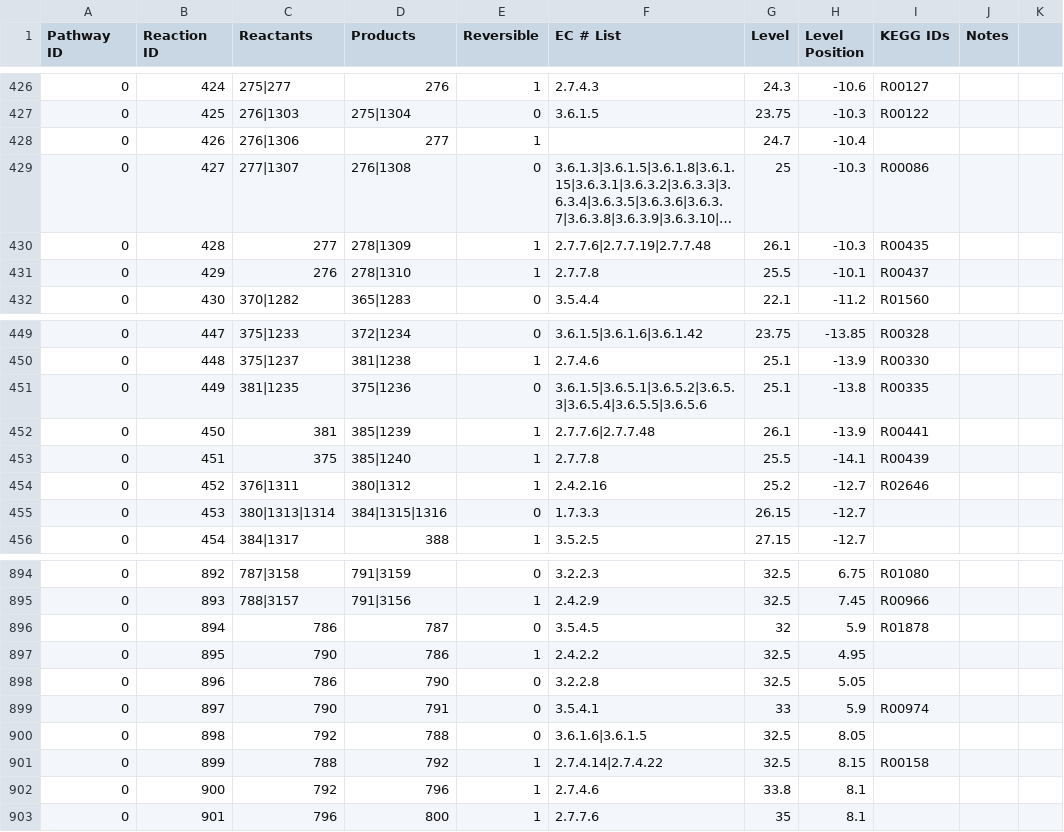
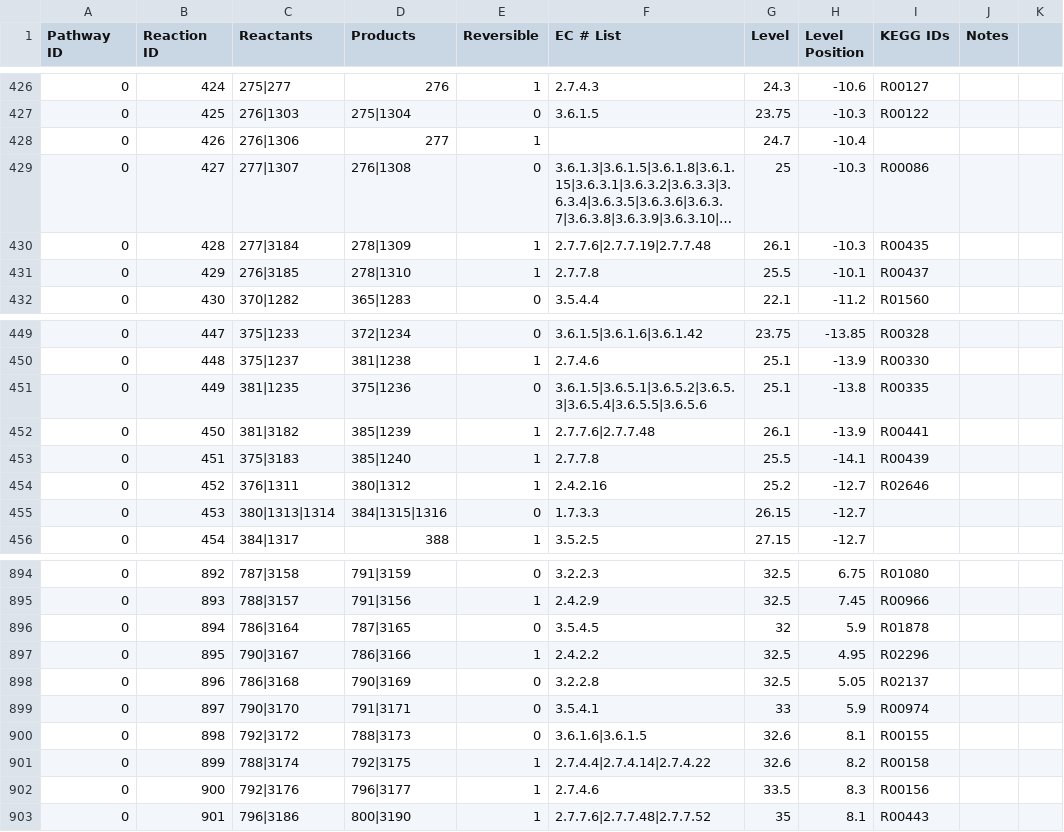
Before and after one commit to jimkell/mostSandbox, a CSV file: etc/visualization/pathways_reaction_positions.csv, drawn as a sheet; only a part is shown, gaps mark what is left out; long unchanged cells end in …; the diff covers the shown part only; the diff names each change by its address in the sheet, - before the commit and + after, or states it on an @@ line.

```diff
--- a/etc/visualization/pathways_reaction_positions.csv
+++ b/etc/visualization/pathways_reaction_positions.csv
-C430 (Reactants): 277
+C430 (Reactants): 277|3184
-C431 (Reactants): 276
+C431 (Reactants): 276|3185
-C452 (Reactants): 381
+C452 (Reactants): 381|3182
-C453 (Reactants): 375
+C453 (Reactants): 375|3183
-C896 (Reactants): 786
+C896 (Reactants): 786|3164
-D896 (Products): 787
+D896 (Products): 787|3165
-C897 (Reactants): 790
+C897 (Reactants): 790|3167
-D897 (Products): 786
+D897 (Products): 786|3166
-I897 (KEGG IDs): (empty)
+I897 (KEGG IDs): R02296
-C898 (Reactants): 786
+C898 (Reactants): 786|3168
-D898 (Products): 790
+D898 (Products): 790|3169
-I898 (KEGG IDs): (empty)
+I898 (KEGG IDs): R02137
-C899 (Reactants): 790
+C899 (Reactants): 790|3170
-D899 (Products): 791
+D899 (Products): 791|3171
-C900 (Reactants): 792
+C900 (Reactants): 792|3172
-D900 (Products): 788
+D900 (Products): 788|3173
-G900:G901 (Level): 32.5
+G900:G901 (Level): 32.6
-H900 (Level Position): 8.05
+H900 (Level Position): 8.1
-I900 (KEGG IDs): (empty)
+I900 (KEGG IDs): R00155
-C901 (Reactants): 788
+C901 (Reactants): 788|3174
-D901 (Products): 792
+D901 (Products): 792|3175
-F901 (EC # List): 2.7.4.14|2.7.4.22
+F901 (EC # List): 2.7.4.4|2.7.4.14|2.7.4.22
-H901 (Level Position): 8.15
+H901 (Level Position): 8.2
-C902 (Reactants): 792
+C902 (Reactants): 792|3176
-D902 (Products): 796
+D902 (Products): 796|3177
-G902 (Level): 33.8
+G902 (Level): 33.5
-H902 (Level Position): 8.1
+H902 (Level Position): 8.3
-I902 (KEGG IDs): (empty)
+I902 (KEGG IDs): R00156
-C903 (Reactants): 796
+C903 (Reactants): 796|3186
-D903 (Products): 800
+D903 (Products): 800|3190
-F903 (EC # List): 2.7.7.6
+F903 (EC # List): 2.7.7.6|2.7.7.48|2.7.7.52
-I903 (KEGG IDs): (empty)
+I903 (KEGG IDs): R00443
```
Also changed, not shown: 7 added rows and 49 edited cells elsewhere in this file, etc/visualization/pathway_metabolite_positions.csv.
